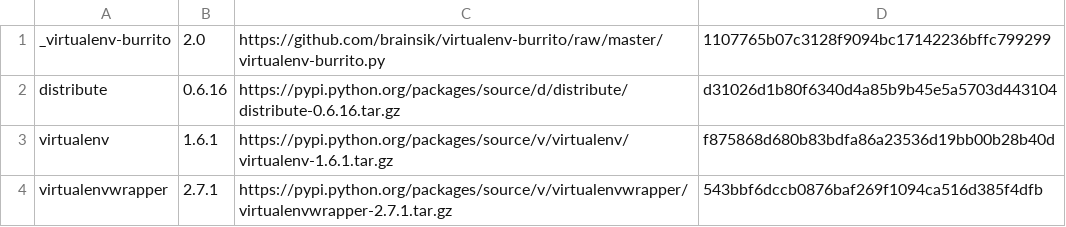
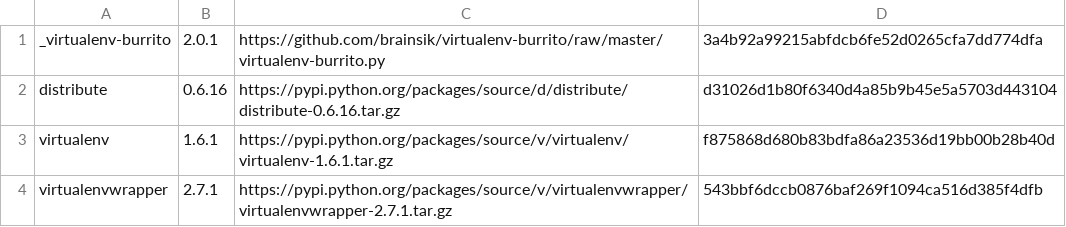
Before and after one commit to brainsik/virtualenv-burrito, a CSV file: versions.csv, drawn as a sheet.

Commit message:
bump version for announcement

```diff
--- a/versions.csv
+++ b/versions.csv
@@ -1,2 +1,2 @@
-_virtualenv-burrito,2.0,https://github.com/brainsik/virtualenv-burrito/raw/master/virtualenv-burrito.py,1107765b07c3128f9094bc17142236bffc799299
+_virtualenv-burrito,2.0.1,https://github.com/brainsik/virtualenv-burrito/raw/master/virtualenv-burrito.py,3a4b92a99215abfdcb6fe52d0265cfa7dd774dfa
 distribute,0.6.16,https://pypi.python.org/packages/source/d/distribute/distribute-0.6.16.tar.gz,d31026d1b80f6340d4a85b9b45e5a5703d443104
```
Also changed, not shown: 1 other file.
